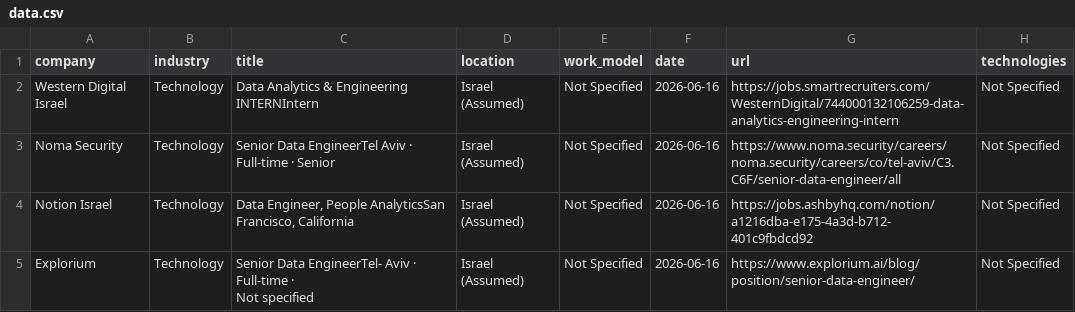
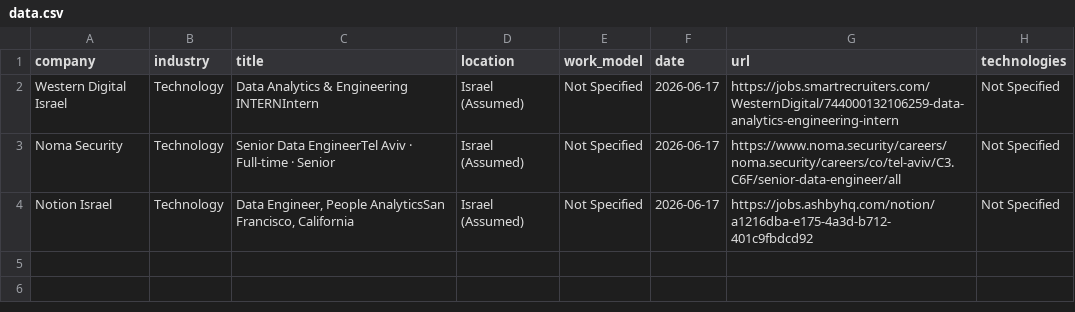
Before and after one commit to SKleeblatt/Kleeblatt-job-board, a CSV file: jobs/data.csv, drawn as a sheet.

```diff
--- a/jobs/data.csv
+++ b/jobs/data.csv
@@ -1,7 +1,4 @@
 company,industry,title,location,work_model,date,url,technologies
-Western Digital Israel,Technology,Data Analytics & Engineering INTERNIntern,Israel (Assumed),Not Specified,2026-06-16,https://jobs.smartrecruiters.com/WesternDigital/744000132106259-data-analytics-engineering-intern,Not Specified
-Noma Security,Technology,Senior Data EngineerTel Aviv  ·  Full-time  ·  Senior,Israel (Assumed),Not Specified,2026-06-16,https://www.noma.security/careers/noma.security/careers/co/tel-aviv/C3.C6F/senior-data-engineer/all,Not Specified
-Notion Israel,Technology,"Data Engineer, People AnalyticsSan Francisco, California",Israel (Assumed),Not Specified,2026-06-16,https://jobs.ashbyhq.com/notion/a1216dba-e175-4a3d-b712-401c9fbdcd92,Not Specified
-Explorium,Technology,"Senior Data EngineerTel- Aviv ·
- Full-time ·
- Not specified",Israel (Assumed),Not Specified,2026-06-16,https://www.explorium.ai/blog/position/senior-data-engineer/,Not Specified
+Western Digital Israel,Technology,Data Analytics & Engineering INTERNIntern,Israel (Assumed),Not Specified,2026-06-17,https://jobs.smartrecruiters.com/WesternDigital/744000132106259-data-analytics-engineering-intern,Not Specified
+Noma Security,Technology,Senior Data EngineerTel Aviv  ·  Full-time  ·  Senior,Israel (Assumed),Not Specified,2026-06-17,https://www.noma.security/careers/noma.security/careers/co/tel-aviv/C3.C6F/senior-data-engineer/all,Not Specified
+Notion Israel,Technology,"Data Engineer, People AnalyticsSan Francisco, California",Israel (Assumed),Not Specified,2026-06-17,https://jobs.ashbyhq.com/notion/a1216dba-e175-4a3d-b712-401c9fbdcd92,Not Specified
```
Also changed, not shown: jobs/data_science.csv, jobs/devops.csv, 16 other files.
